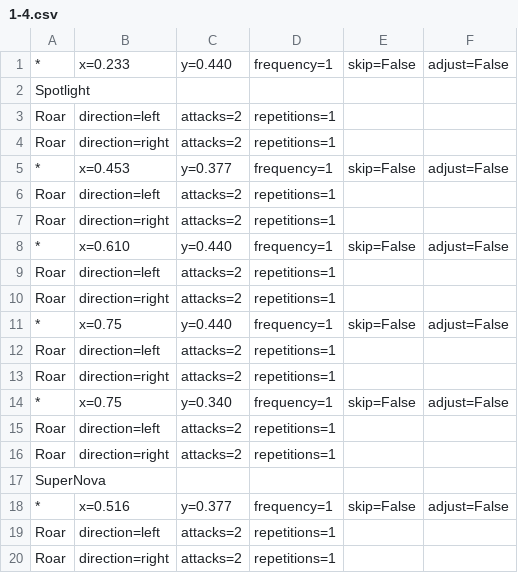
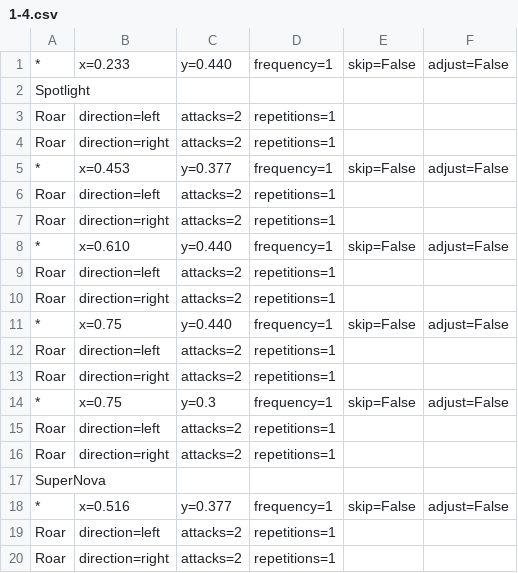
Before and after one commit to digistream808/resources, a CSV file: routines/AngelicBuster/1-4.csv, drawn as a sheet.

```diff
--- a/routines/AngelicBuster/1-4.csv
+++ b/routines/AngelicBuster/1-4.csv
@@ -13,3 +13,3 @@
     Roar, direction=right, attacks=2, repetitions=1
-*, x=0.75, y=0.340, frequency=1, skip=False, adjust=False
+*, x=0.75, y=0.3, frequency=1, skip=False, adjust=False
     Roar, direction=left, attacks=2, repetitions=1
```
Also changed, not shown: 22 other files.
